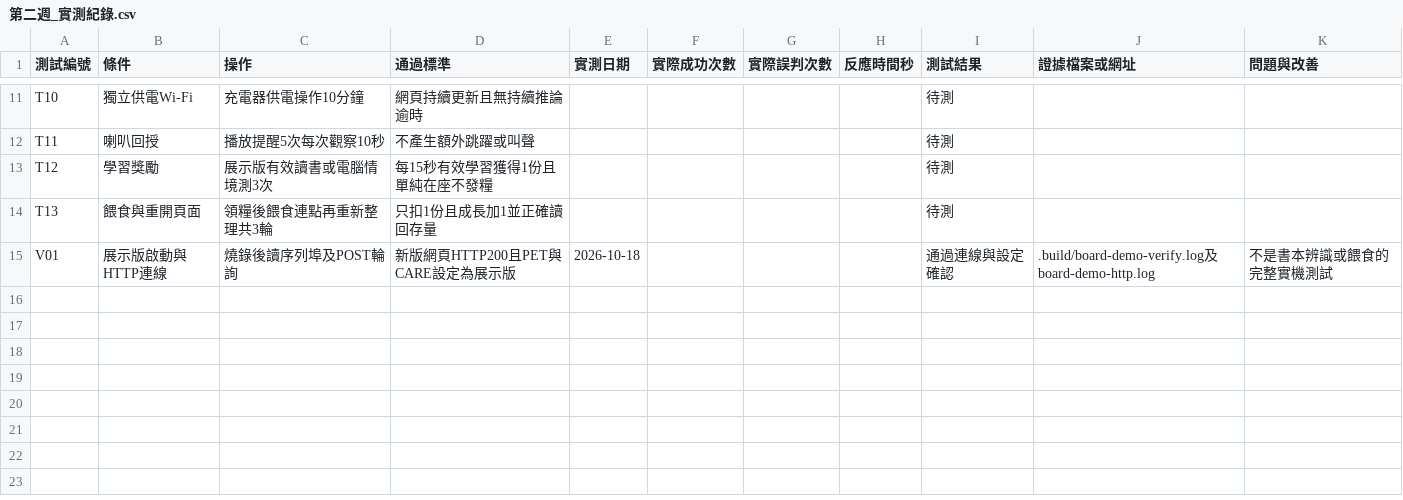
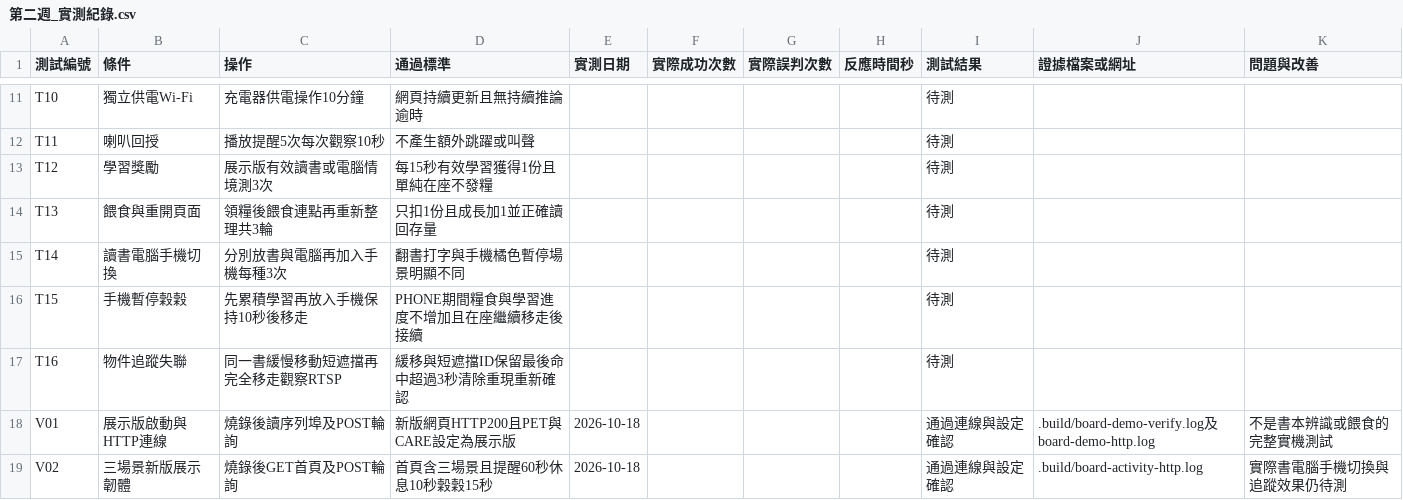
Before and after one commit to ruby0226/ameba-study-buddy, a CSV file: 第二週_實測紀錄.csv, drawn as a sheet; only a part is shown, gaps mark what is left out; the diff names each change by its address in the sheet, - before the commit and + after, or states it on an @@ line.

Commit message:
Differentiate study activities, pause phone rewards, and track objects

```diff
--- a/第二週_實測紀錄.csv
+++ b/第二週_實測紀錄.csv
+row 15: T14 | 讀書電腦手機切換 | 分別放書與電腦再加入手機每種3次 | 翻書打字與手機橘色暫停場景明顯不同 |  |  |  |  | 待測
+row 16: T15 | 手機暫停穀穀 | 先累積學習再放入手機保持10秒後移走 | PHONE期間糧食與學習進度不增加且在座繼續移走後接續 |  |  |  |  | 待測
+row 17: T16 | 物件追蹤失聯 | 同一書緩慢移動短遮擋再完全移走觀察RTSP | 緩移與短遮擋ID保留最後命中超過3秒清除重現重新確認 |  |  |  |  | 待測
+row 19: V02 | 三場景新版展示韌體 | 燒錄後GET首頁及POST輪詢 | 首頁含三場景且提醒60秒休息10秒穀穀15秒 | 2026-10-18 |  |  |  | 通過連線與設定確認 | .build/board-activity-http.log | 實際書電腦手機切換與追蹤效果仍待測
```
Also changed, not shown: 14 other files.
